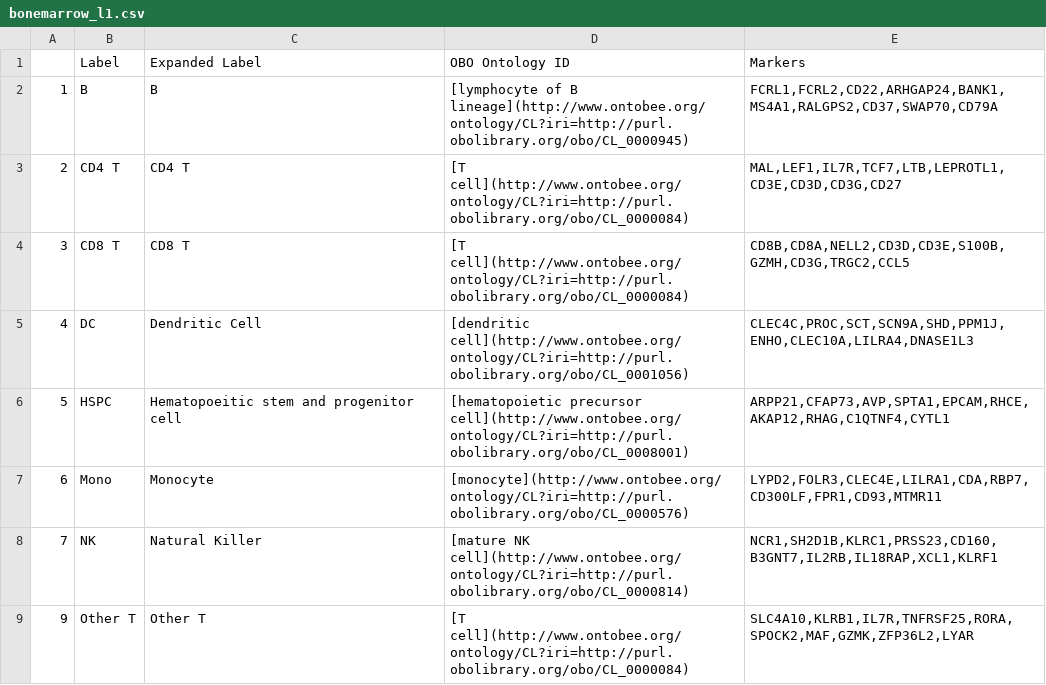
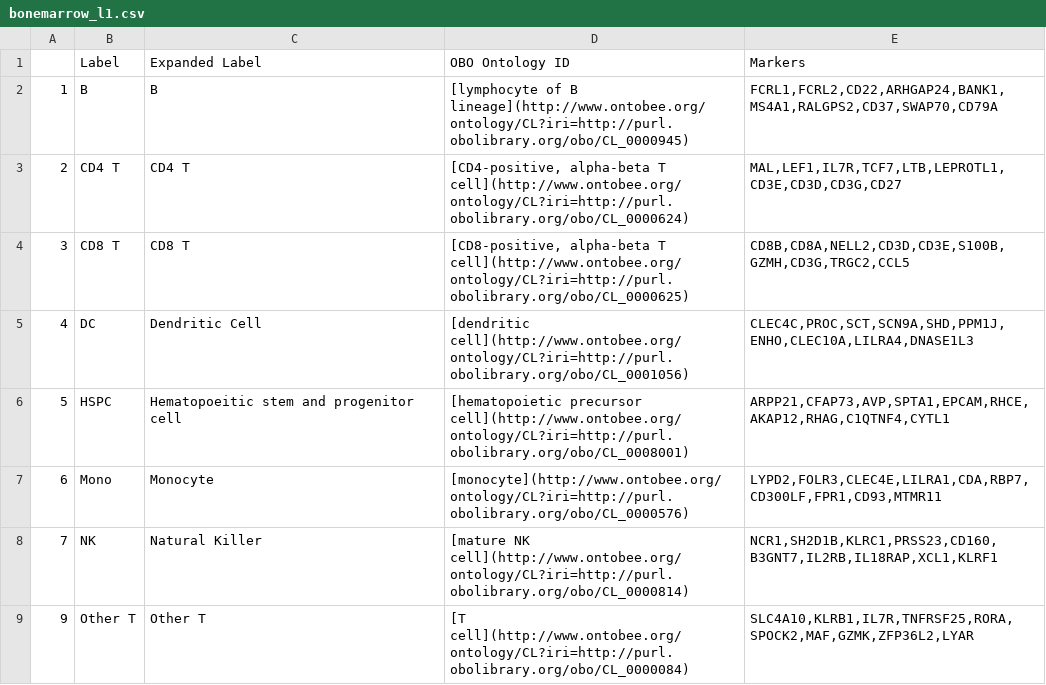
Before and after one commit to satijalab/azimuth_website, a CSV file: static/csv/bonemarrow_l1.csv, drawn as a sheet.

```diff
--- a/static/csv/bonemarrow_l1.csv
+++ b/static/csv/bonemarrow_l1.csv
@@ -2,4 +2,4 @@
 1,B,B,[lymphocyte of B lineage](http://www.ontobee.org/ontology/CL?iri=http://purl.obolibrary.org/obo/CL_0000945),"FCRL1,FCRL2,CD22,ARHGAP24,BANK1,MS4A1,RALGPS2,CD37,SWAP70,CD79A"
-2,CD4 T,CD4 T,[T cell](http://www.ontobee.org/ontology/CL?iri=http://purl.obolibrary.org/obo/CL_0000084),"MAL,LEF1,IL7R,TCF7,LTB,LEPROTL1,CD3E,CD3D,CD3G,CD27"
-3,CD8 T,CD8 T,[T cell](http://www.ontobee.org/ontology/CL?iri=http://purl.obolibrary.org/obo/CL_0000084),"CD8B,CD8A,NELL2,CD3D,CD3E,S100B,GZMH,CD3G,TRGC2,CCL5"
+2,CD4 T,CD4 T,"[CD4-positive, alpha-beta T cell](http://www.ontobee.org/ontology/CL?iri=http://purl.obolibrary.org/obo/CL_0000624)","MAL,LEF1,IL7R,TCF7,LTB,LEPROTL1,CD3E,CD3D,CD3G,CD27"
+3,CD8 T,CD8 T,"[CD8-positive, alpha-beta T cell](http://www.ontobee.org/ontology/CL?iri=http://purl.obolibrary.org/obo/CL_0000625)","CD8B,CD8A,NELL2,CD3D,CD3E,S100B,GZMH,CD3G,TRGC2,CCL5"
 4,DC,Dendritic Cell,[dendritic cell](http://www.ontobee.org/ontology/CL?iri=http://purl.obolibrary.org/obo/CL_0001056),"CLEC4C,PROC,SCT,SCN9A,SHD,PPM1J,ENHO,CLEC10A,LILRA4,DNASE1L3"
```
Also changed, not shown: static/csv/bonemarrow_l2.csv, 2 other files.
